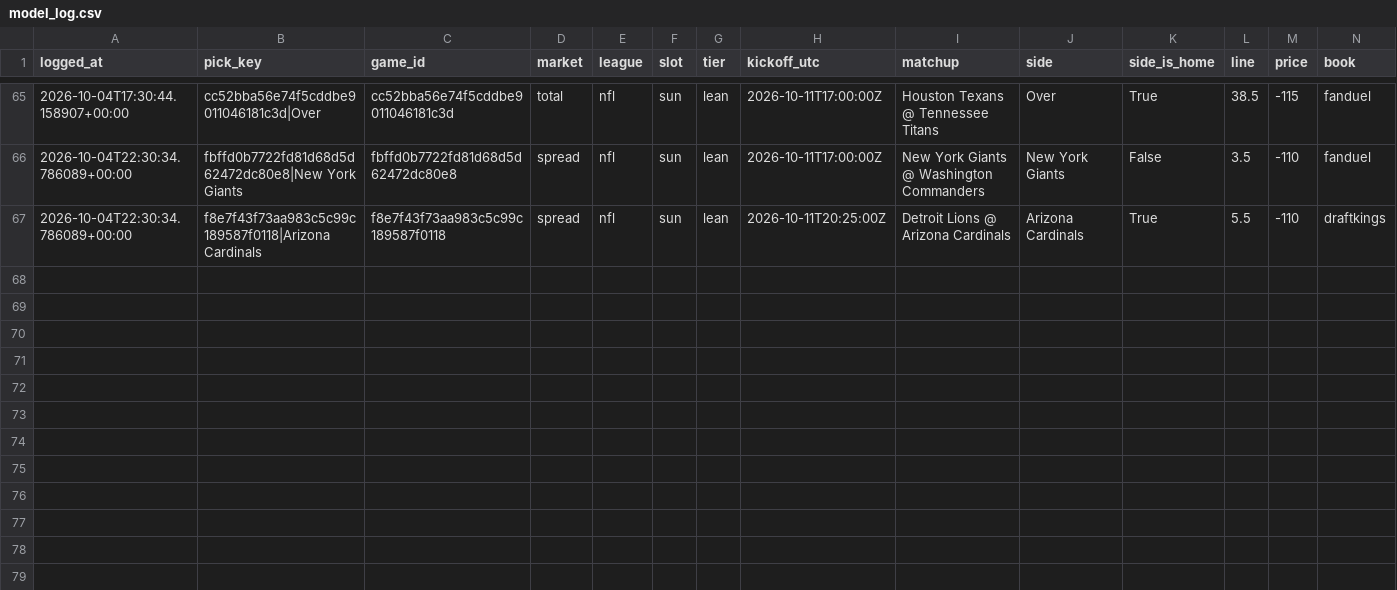
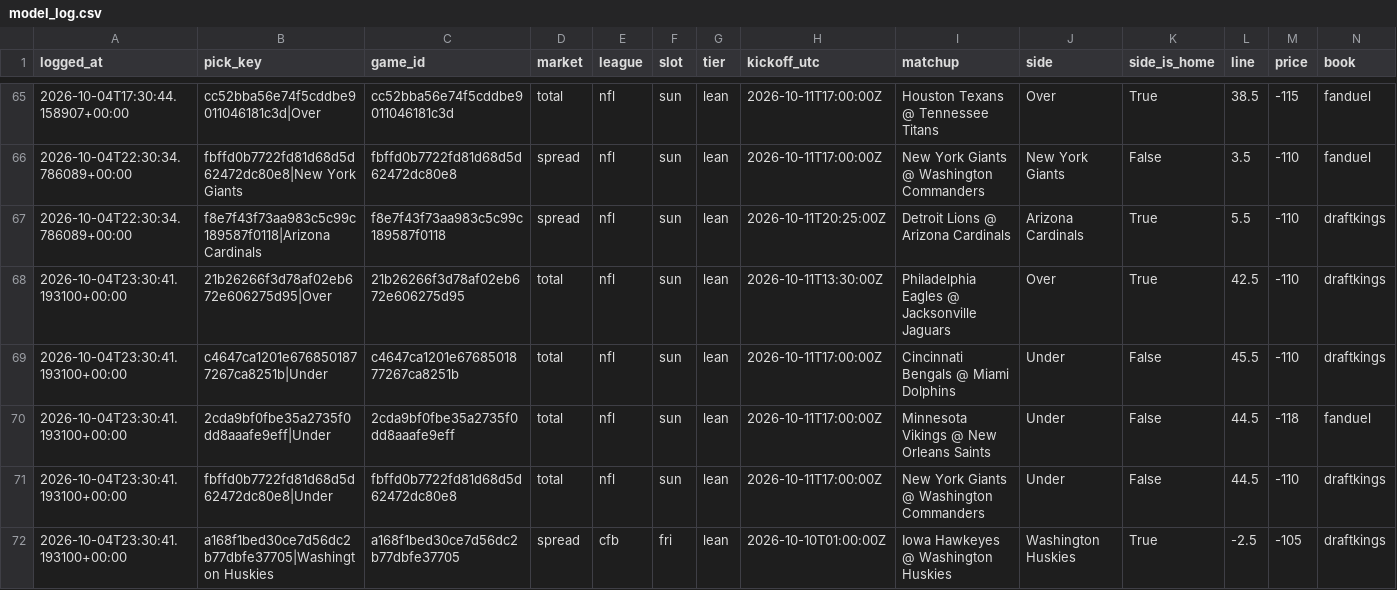
Before and after one commit to unclebuck20/betting-engine, a CSV file: data/picks/model_log.csv, drawn as a sheet; only a part is shown, gaps mark what is left out; rows hold the shown columns only; the diff names each change by its address in the sheet, - before the commit and + after, or states it on an @@ line.

```diff
--- a/data/picks/model_log.csv
+++ b/data/picks/model_log.csv
+row 68: 2026-10-04T23:30:41.193100+00:00 | 21b26266f3d78af02eb672e606275d95|Over | 21b26266f3d78af02eb672e606275d95 | total | nfl | sun | lean | 2026-10-11T13:30:00Z | Philadelphia Eagles @ Jacksonville Jaguars | Over | True | 42.5 | -110 | draftkings
+row 69: 2026-10-04T23:30:41.193100+00:00 | c4647ca1201e6768501877267ca8251b|Under | c4647ca1201e6768501877267ca8251b | total | nfl | sun | lean | 2026-10-11T17:00:00Z | Cincinnati Bengals @ Miami Dolphins | Under | False | 45.5 | -110 | draftkings
+row 70: 2026-10-04T23:30:41.193100+00:00 | 2cda9bf0fbe35a2735f0dd8aaafe9eff|Under | 2cda9bf0fbe35a2735f0dd8aaafe9eff | total | nfl | sun | lean | 2026-10-11T17:00:00Z | Minnesota Vikings @ New Orleans Saints | Under | False | 44.5 | -118 | fanduel
+row 71: 2026-10-04T23:30:41.193100+00:00 | fbffd0b7722fd81d68d5d62472dc80e8|Under | fbffd0b7722fd81d68d5d62472dc80e8 | total | nfl | sun | lean | 2026-10-11T17:00:00Z | New York Giants @ Washington Commanders | Under | False | 44.5 | -110 | draftkings
+row 72: 2026-10-04T23:30:41.193100+00:00 | a168f1bed30ce7d56dc2b77dbfe37705|Washington Huskies | a168f1bed30ce7d56dc2b77dbfe37705 | spread | cfb | fri | lean | 2026-10-10T01:00:00Z | Iowa Hawkeyes @ Washington Huskies | Washington Huskies | True | -2.5 | -105 | draftkings
```
Also changed, not shown: 14 other files.
